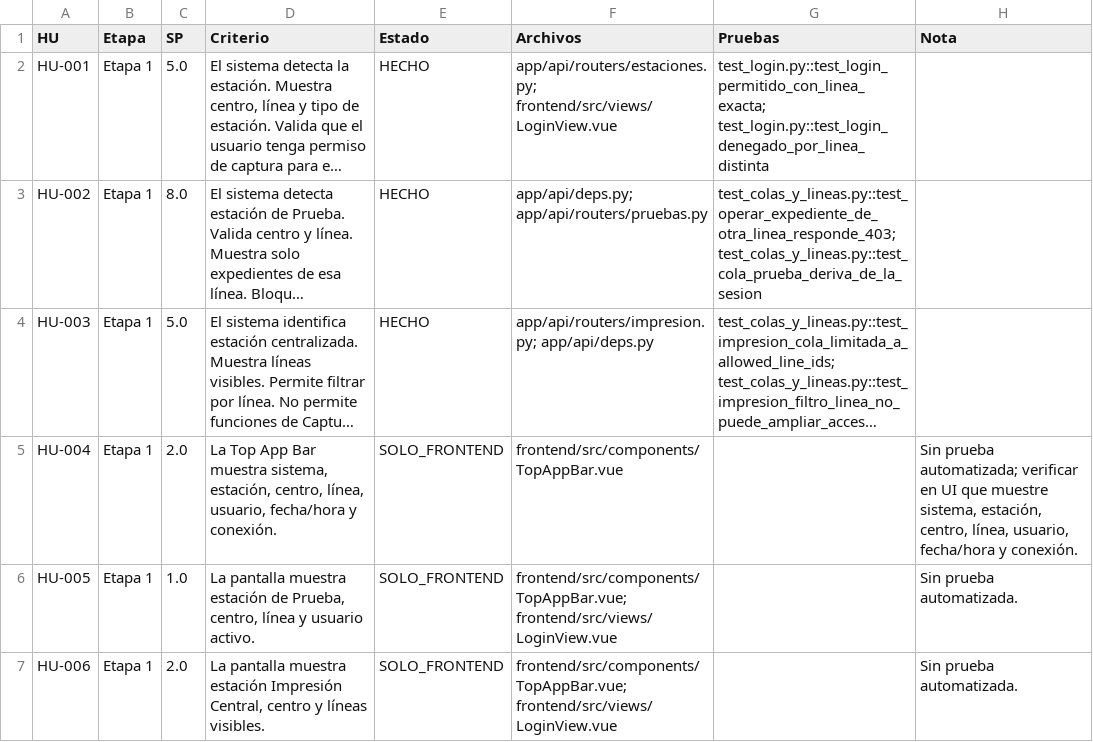
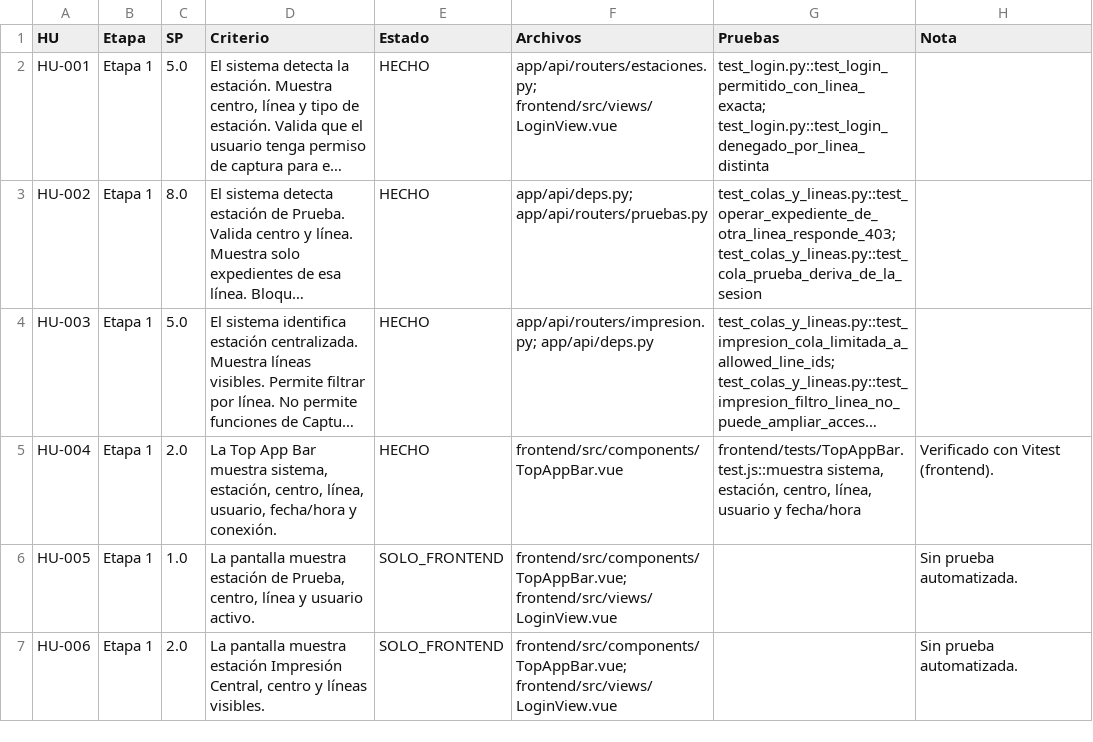
Before and after one commit to Rene3FG/verificacion-oaxaca, a CSV file: docs/trazabilidad/trazabilidad_hu_2026-10-20.csv, drawn as a sheet; only a part is shown; long unchanged cells end in …; the diff covers the shown part only; the diff names each change by its address in the sheet, - before the commit and + after, or states it on an @@ line.

Commit message:
Pruebas de frontend (Vitest), matriz de trazabilidad actualizada y lista de pendientes del sistema

```diff
--- a/docs/trazabilidad/trazabilidad_hu_2026-10-20.csv
+++ b/docs/trazabilidad/trazabilidad_hu_2026-10-20.csv
-E5 (Estado): SOLO_FRONTEND
+E5 (Estado): HECHO
-G5 (Pruebas): (empty)
+G5 (Pruebas): frontend/tests/TopAppBar.test.js::muestra sistema, estación, centro, línea, usuario y fecha/hora
-H5 (Nota): Sin prueba automatizada; verificar en UI que muestre sistema, estación, centro, línea, usuario, fecha/hora y conexión.
+H5 (Nota): Verificado con Vitest (frontend).
```
Also changed, not shown: 11 edited cells elsewhere in this file, 11 other files.
